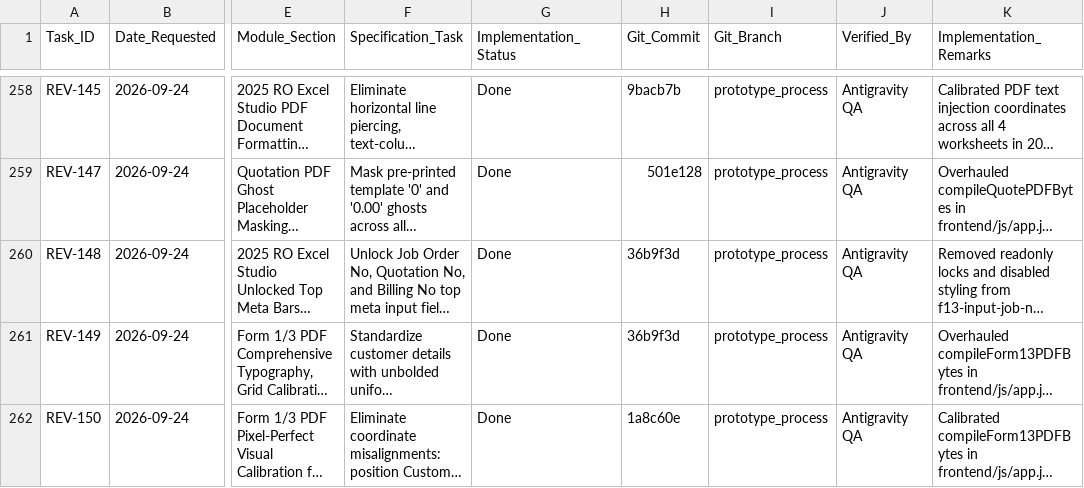
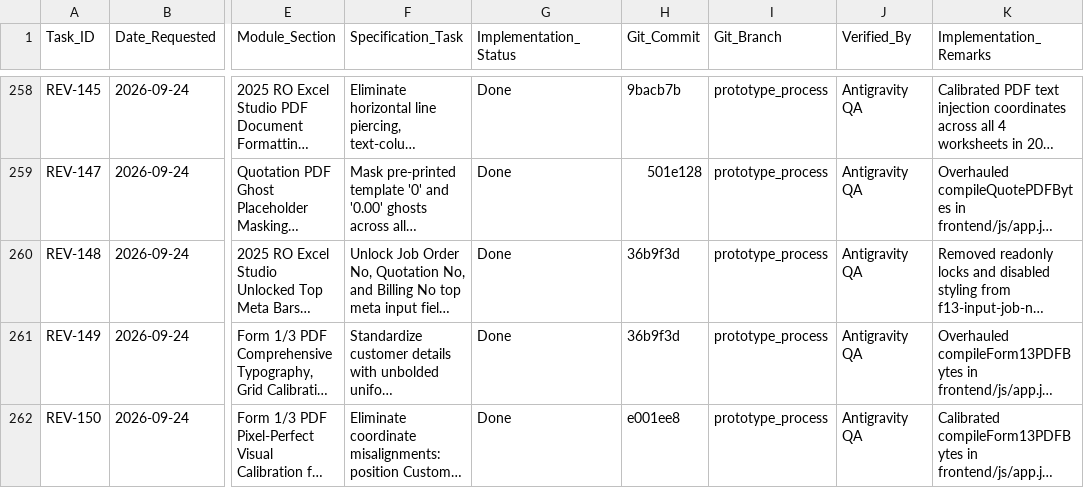
Before and after one commit to Justin-stack101/Hontech_Main_Active_Development_PHP_SQL, a CSV file: Revisions checklist.csv, drawn as a sheet; only a part is shown, gaps mark what is left out; long unchanged cells end in …; the diff names each change by its address in the sheet, - before the commit and + after, or states it on an @@ line.

Commit message:
docs(REV-150): sync commit hash e001ee8 into revisions log and checklist

```diff
--- a/Revisions checklist.csv
+++ b/Revisions checklist.csv
-H262 (Git_Commit): 1a8c60e
+H262 (Git_Commit): e001ee8
```
Also changed, not shown: 1 other file.
